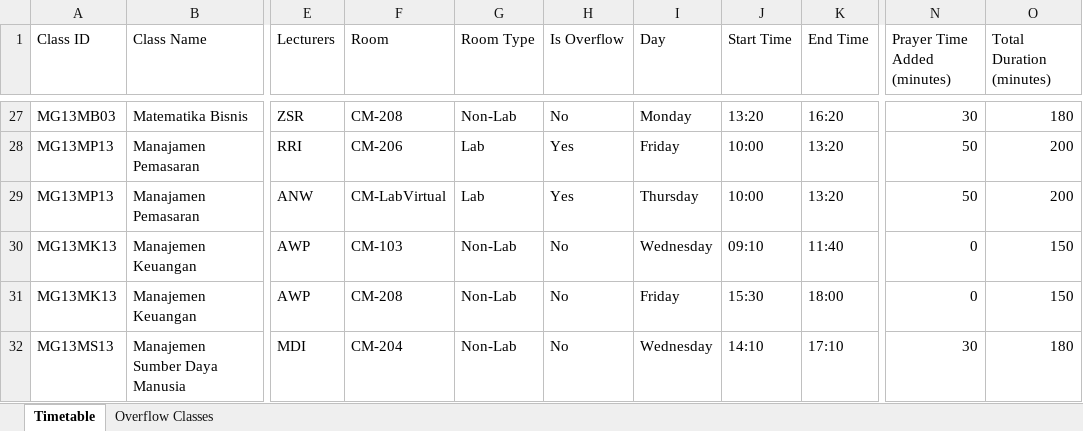
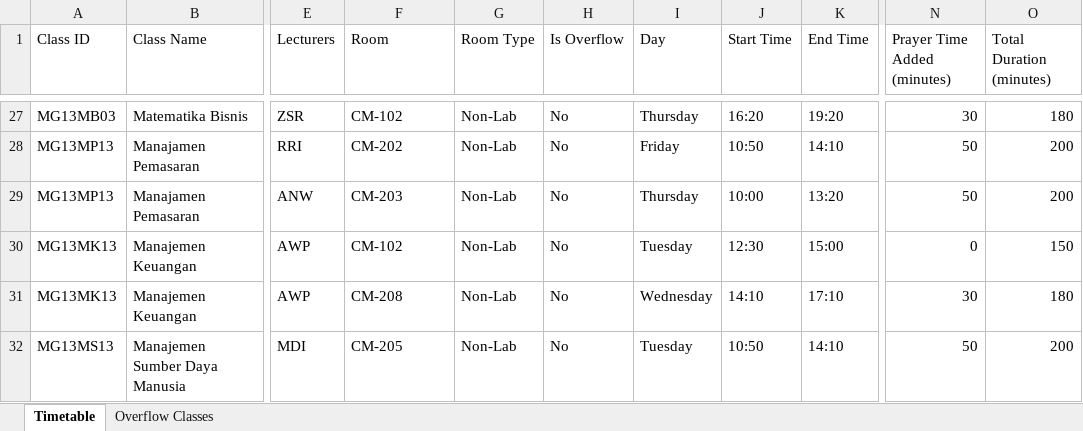
Before and after one commit to albertabayor/timetable-sa, an Excel workbook: out/timetable_result_v2.xlsx, sheet Timetable, drawn as a sheet; only a part is shown, gaps mark what is left out; values as stored, in another font and other column widths than the file's, no borders; the diff covers the shown part only; the diff names each change by its address in the sheet, - before the commit and + after, or states it on an @@ line.

```diff
--- a/out/timetable_result_v2.xlsx (sheet Timetable)
+++ b/out/timetable_result_v2.xlsx (sheet Timetable)
-F27 (Room): CM-208
+F27 (Room): CM-102
-I27 (Day): Monday
+I27 (Day): Thursday
-J27 (Start Time): 13:20
+J27 (Start Time): 16:20
-K27 (End Time): 16:20
+K27 (End Time): 19:20
-F28 (Room): CM-206
+F28 (Room): CM-202
-G28:G29 (Room Type): Lab
+G28:G29 (Room Type): Non-Lab
-H28:H29 (Is Overflow): Yes
+H28:H29 (Is Overflow): No
-J28 (Start Time): 10:00
+J28 (Start Time): 10:50
-K28 (End Time): 13:20
+K28 (End Time): 14:10
-F29 (Room): CM-LabVirtual
+F29 (Room): CM-203
-F30 (Room): CM-103
+F30 (Room): CM-102
-I30 (Day): Wednesday
+I30 (Day): Tuesday
-J30 (Start Time): 09:10
+J30 (Start Time): 12:30
-K30 (End Time): 11:40
+K30 (End Time): 15:00
-I31 (Day): Friday
+I31 (Day): Wednesday
-J31 (Start Time): 15:30
+J31 (Start Time): 14:10
-K31 (End Time): 18:00
+K31 (End Time): 17:10
-N31 (Prayer Time Added (minutes)): 0
+N31 (Prayer Time Added (minutes)): 30
-O31 (Total Duration (minutes)): 150
+O31 (Total Duration (minutes)): 180
-F32 (Room): CM-204
+F32 (Room): CM-205
-I32 (Day): Wednesday
+I32 (Day): Tuesday
-J32 (Start Time): 14:10
+J32 (Start Time): 10:50
-K32 (End Time): 17:10
+K32 (End Time): 14:10
-N32 (Prayer Time Added (minutes)): 30
+N32 (Prayer Time Added (minutes)): 50
-O32 (Total Duration (minutes)): 180
+O32 (Total Duration (minutes)): 200
```
Also changed, not shown: 1591 edited cells elsewhere in this sheet, sheet Overflow Classes, src/data_uisi.xlsx, 9 other files.
